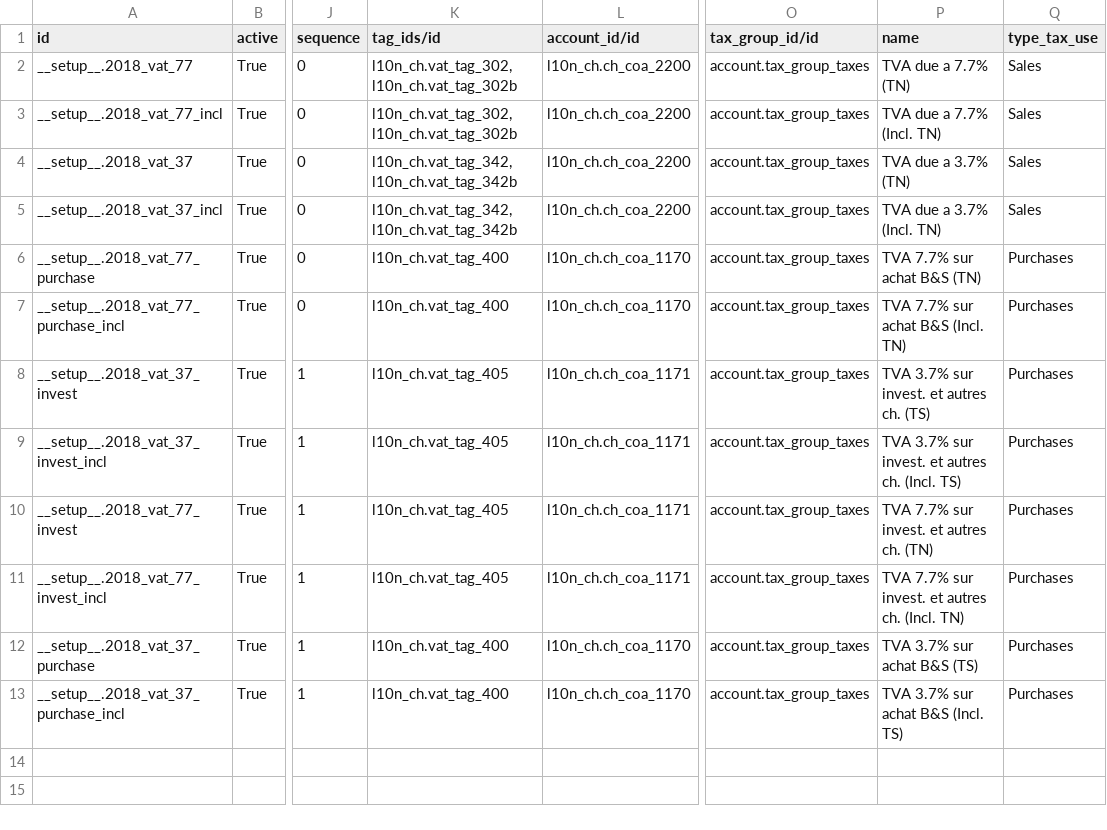
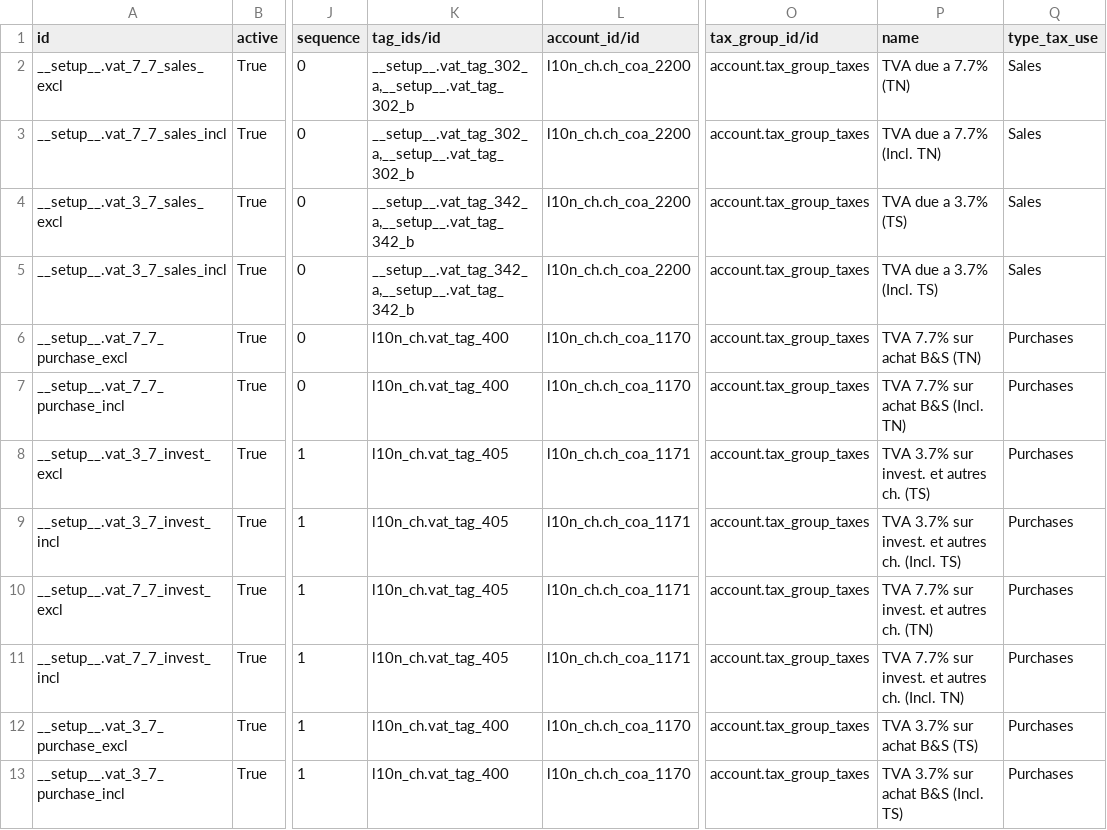
Before and after one commit to isabella232/delivery-carrier, a CSV file: odoo/data/update_9_9_0/account_tax.csv, drawn as a sheet; only a part is shown, gaps mark what is left out; the diff names each change by its address in the sheet, - before the commit and + after, or states it on an @@ line.

```diff
--- a/odoo/data/update_9_9_0/account_tax.csv
+++ b/odoo/data/update_9_9_0/account_tax.csv
-A2 (id): __setup__.2018_vat_77
+A2 (id): __setup__.vat_7_7_sales_excl
-K2:K3 (tag_ids/id): l10n_ch.vat_tag_302,l10n_ch.vat_tag_302b
+K2:K3 (tag_ids/id): __setup__.vat_tag_302_a,__setup__.vat_tag_302_b
-A3 (id): __setup__.2018_vat_77_incl
+A3 (id): __setup__.vat_7_7_sales_incl
-A4 (id): __setup__.2018_vat_37
+A4 (id): __setup__.vat_3_7_sales_excl
-K4:K5 (tag_ids/id): l10n_ch.vat_tag_342,l10n_ch.vat_tag_342b
+K4:K5 (tag_ids/id): __setup__.vat_tag_342_a,__setup__.vat_tag_342_b
-P4 (name): TVA due a 3.7% (TN)
+P4 (name): TVA due a 3.7% (TS)
-A5 (id): __setup__.2018_vat_37_incl
+A5 (id): __setup__.vat_3_7_sales_incl
-P5 (name): TVA due a 3.7% (Incl. TN)
+P5 (name): TVA due a 3.7% (Incl. TS)
-A6 (id): __setup__.2018_vat_77_purchase
+A6 (id): __setup__.vat_7_7_purchase_excl
-A7 (id): __setup__.2018_vat_77_purchase_incl
+A7 (id): __setup__.vat_7_7_purchase_incl
-A8 (id): __setup__.2018_vat_37_invest
+A8 (id): __setup__.vat_3_7_invest_excl
-A9 (id): __setup__.2018_vat_37_invest_incl
+A9 (id): __setup__.vat_3_7_invest_incl
-A10 (id): __setup__.2018_vat_77_invest
+A10 (id): __setup__.vat_7_7_invest_excl
-A11 (id): __setup__.2018_vat_77_invest_incl
+A11 (id): __setup__.vat_7_7_invest_incl
-A12 (id): __setup__.2018_vat_37_purchase
+A12 (id): __setup__.vat_3_7_purchase_excl
-A13 (id): __setup__.2018_vat_37_purchase_incl
+A13 (id): __setup__.vat_3_7_purchase_incl
```
Also changed, not shown: odoo/data/update_9_9_0/account_account_tag.csv, odoo/data/update_9_9_0/account_financial_html_report_line.csv, 1 other file.
